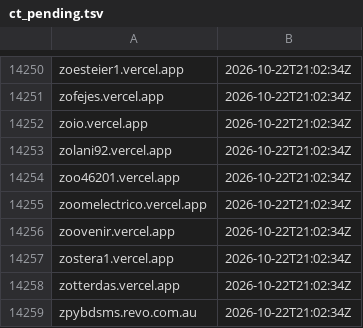
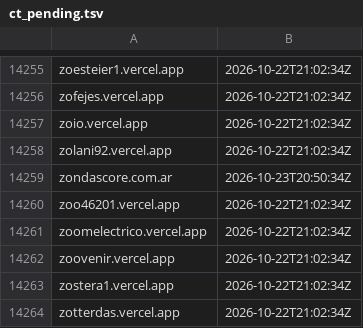
Before and after one commit to malek-alhu/marketplace-phaas-tracker, a TSV file: monitor/state/ct_pending.tsv, drawn as a sheet; only a part is shown, gaps mark what is left out; the shorter side is filled out with more unchanged rows; the diff covers the shown part only.

```diff
--- a/monitor/state/ct_pending.tsv
+++ b/monitor/state/ct_pending.tsv
@@ -14253,2 +14258,3 @@ zoio.vercel.app	2026-10-22T21:02:34Z
 zolani92.vercel.app	2026-10-22T21:02:34Z
+zondascore.com.ar	2026-10-23T20:50:34Z
 zoo46201.vercel.app	2026-10-22T21:02:34Z
```
Also changed, not shown: 5 added rows elsewhere in this file, monitor/scans.csv, 11 other files.
